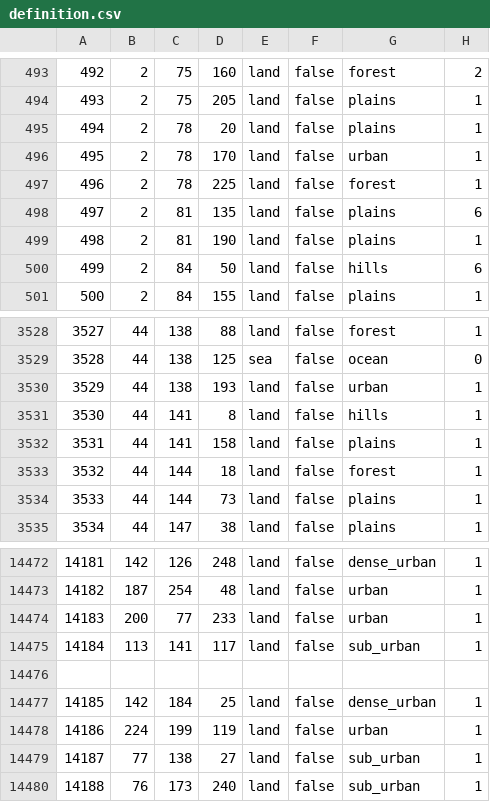
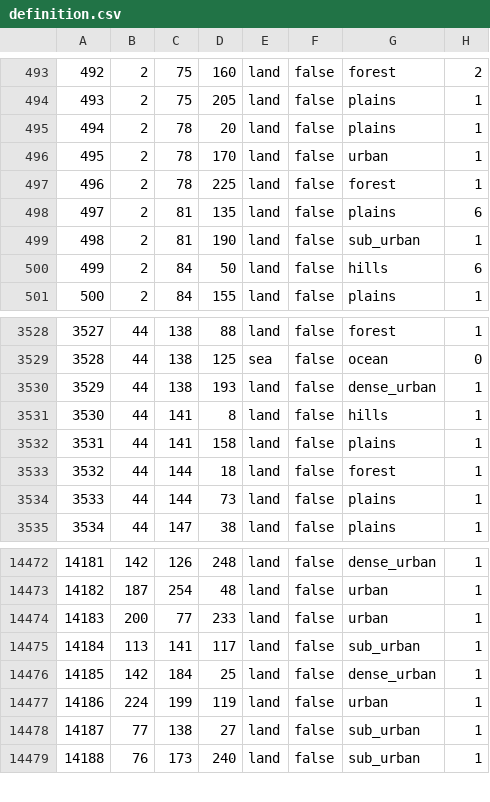
Before and after one commit to TheGamerCant/Modern-Day-Sandbox, a CSV file: map/definition.csv, drawn as a sheet; only a part is shown, gaps mark what is left out; the diff covers the shown part only.

```diff
--- a/map/definition.csv
+++ b/map/definition.csv
@@ -498,3 +498,3 @@
 497;2;81;135;land;false;plains;6
-498;2;81;190;land;false;plains;1
+498;2;81;190;land;false;sub_urban;1
 499;2;84;50;land;false;hills;6
@@ -3529,3 +3529,3 @@
 3528;44;138;125;sea;false;ocean;0
-3529;44;138;193;land;false;urban;1
+3529;44;138;193;land;false;dense_urban;1
 3530;44;141;8;land;false;hills;1
@@ -14475,3 +14475,2 @@
 14184;113;141;117;land;false;sub_urban;1
-
 14185;142;184;25;land;false;dense_urban;1
```
Also changed, not shown: 24 added rows and 2 edited cells elsewhere in this file, 28 other files.
